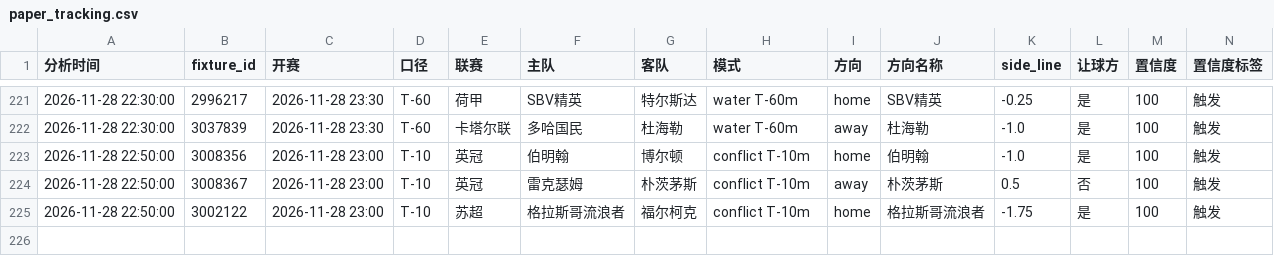
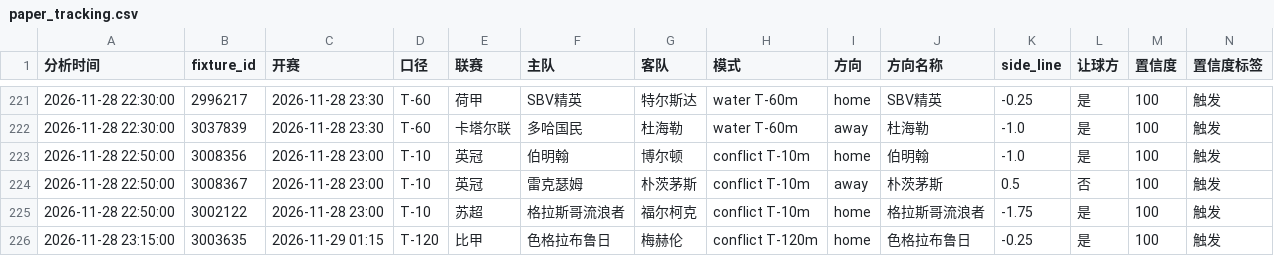
Before and after one commit to housan321/football-rule-engine, a CSV file: tracking/paper_tracking.csv, drawn as a sheet; only a part is shown, gaps mark what is left out; rows hold the shown columns only; the diff names each change by its address in the sheet, - before the commit and + after, or states it on an @@ line.

```diff
--- a/tracking/paper_tracking.csv
+++ b/tracking/paper_tracking.csv
+row 226: 2026-11-28 23:15:00 | 3003635 | 2026-11-29 01:15 | T-120 | 比甲 | 色格拉布鲁日 | 梅赫伦 | conflict T-120m | home | 色格拉布鲁日 | -0.25 | 是 | 100 | 触发
```
Also changed, not shown: 1 other file.
